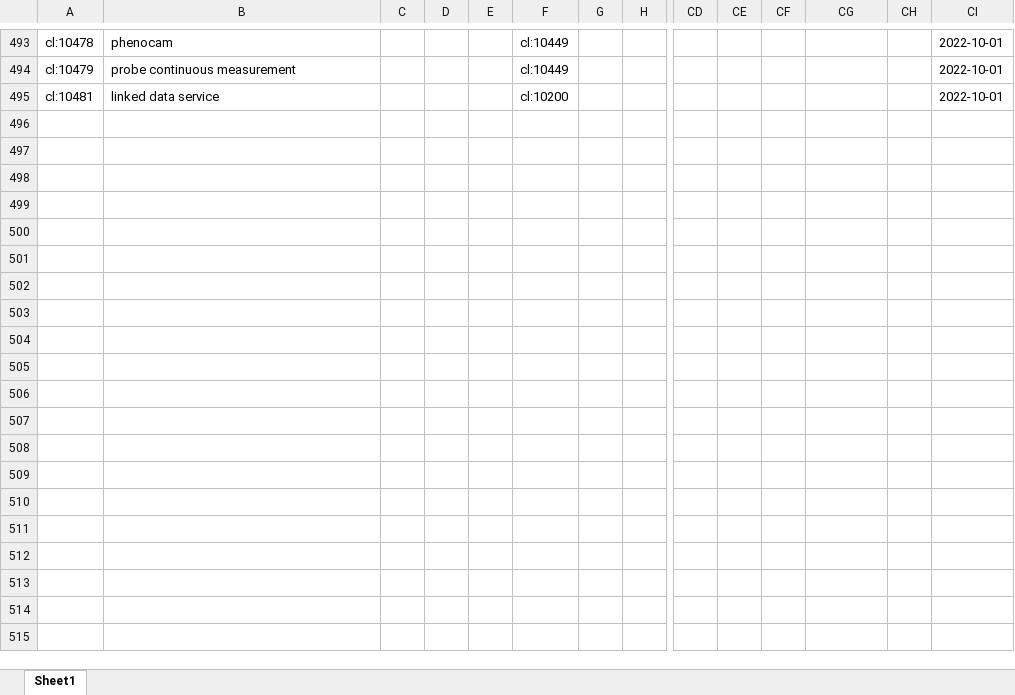
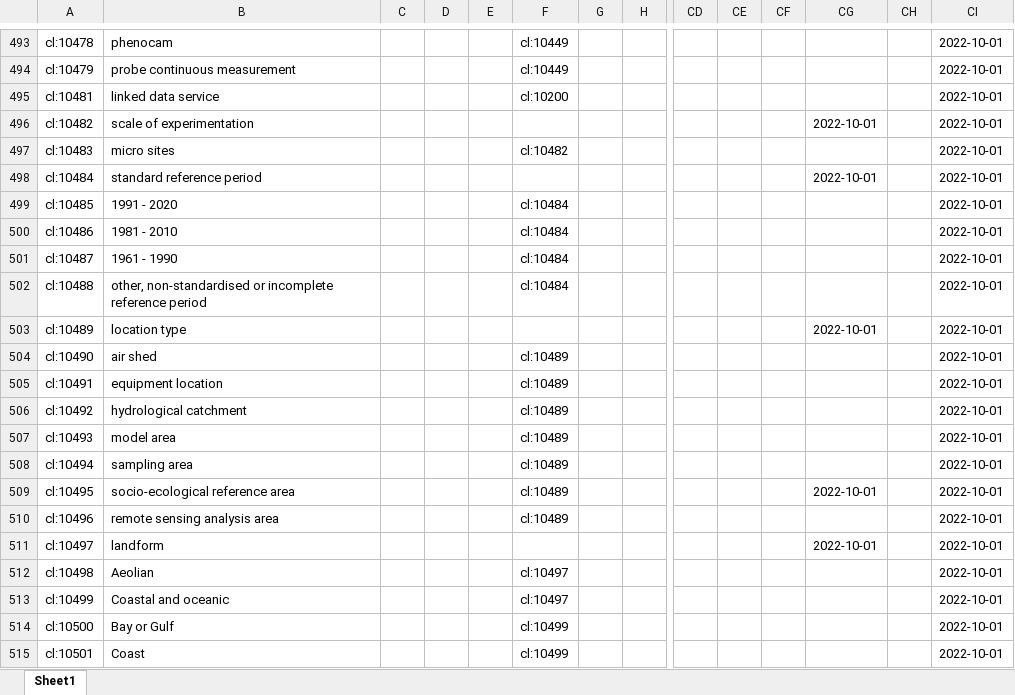
Before and after one commit to LTER-Europe/eLTER_CL, an Excel workbook: elter_cl.xlsx, sheet Sheet1, drawn as a sheet; only a part is shown, gaps mark what is left out; values as stored, in another font and other column widths than the file's, no borders; rows hold the shown columns only; the diff covers the shown part only; the diff names each change by its address in the sheet, - before the commit and + after, or states it on an @@ line.

```diff
--- a/elter_cl.xlsx (sheet Sheet1)
+++ b/elter_cl.xlsx (sheet Sheet1)
+row 496: cl:10482 | scale of experimentation |  |  |  |  |  |  |  |  |  | 2022-10-01 |  | 2022-10-01
+row 497: cl:10483 | micro sites |  |  |  | cl:10482 |  |  |  |  |  |  |  | 2022-10-01
+row 498: cl:10484 | standard reference period |  |  |  |  |  |  |  |  |  | 2022-10-01 |  | 2022-10-01
+row 499: cl:10485 | 1991 - 2020 |  |  |  | cl:10484 |  |  |  |  |  |  |  | 2022-10-01
+row 500: cl:10486 | 1981 - 2010 |  |  |  | cl:10484 |  |  |  |  |  |  |  | 2022-10-01
+row 501: cl:10487 | 1961 - 1990 |  |  |  | cl:10484 |  |  |  |  |  |  |  | 2022-10-01
+row 502: cl:10488 | other, non-standardised or incomplete reference period |  |  |  | cl:10484 |  |  |  |  |  |  |  | 2022-10-01
+row 503: cl:10489 | location type |  |  |  |  |  |  |  |  |  | 2022-10-01 |  | 2022-10-01
+row 504: cl:10490 | air shed |  |  |  | cl:10489 |  |  |  |  |  |  |  | 2022-10-01
+row 505: cl:10491 | equipment location |  |  |  | cl:10489 |  |  |  |  |  |  |  | 2022-10-01
+row 506: cl:10492 | hydrological catchment |  |  |  | cl:10489 |  |  |  |  |  |  |  | 2022-10-01
+row 507: cl:10493 | model area |  |  |  | cl:10489 |  |  |  |  |  |  |  | 2022-10-01
+row 508: cl:10494 | sampling area |  |  |  | cl:10489 |  |  |  |  |  |  |  | 2022-10-01
+row 509: cl:10495 | socio-ecological reference area |  |  |  | cl:10489 |  |  |  |  |  | 2022-10-01 |  | 2022-10-01
+row 510: cl:10496 | remote sensing analysis area |  |  |  | cl:10489 |  |  |  |  |  |  |  | 2022-10-01
+row 511: cl:10497 | landform |  |  |  |  |  |  |  |  |  | 2022-10-01 |  | 2022-10-01
+row 512: cl:10498 | Aeolian |  |  |  | cl:10497 |  |  |  |  |  |  |  | 2022-10-01
+row 513: cl:10499 | Coastal and oceanic |  |  |  | cl:10497 |  |  |  |  |  |  |  | 2022-10-01
+row 514: cl:10500 | Bay or Gulf |  |  |  | cl:10499 |  |  |  |  |  |  |  | 2022-10-01
+row 515: cl:10501 | Coast |  |  |  | cl:10499 |  |  |  |  |  |  |  | 2022-10-01
```
Also changed, not shown: 18 added rows and 12 edited cells elsewhere in this sheet, 4 other files.
